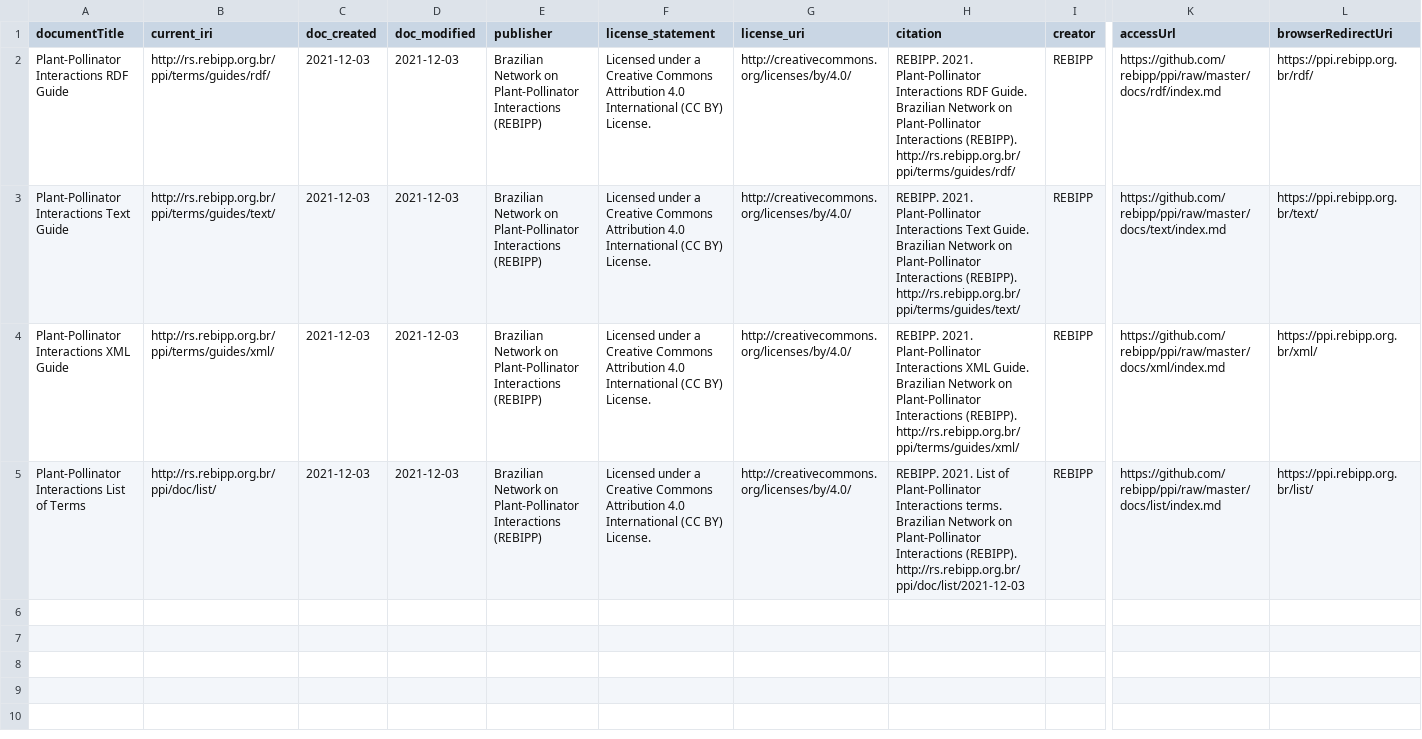
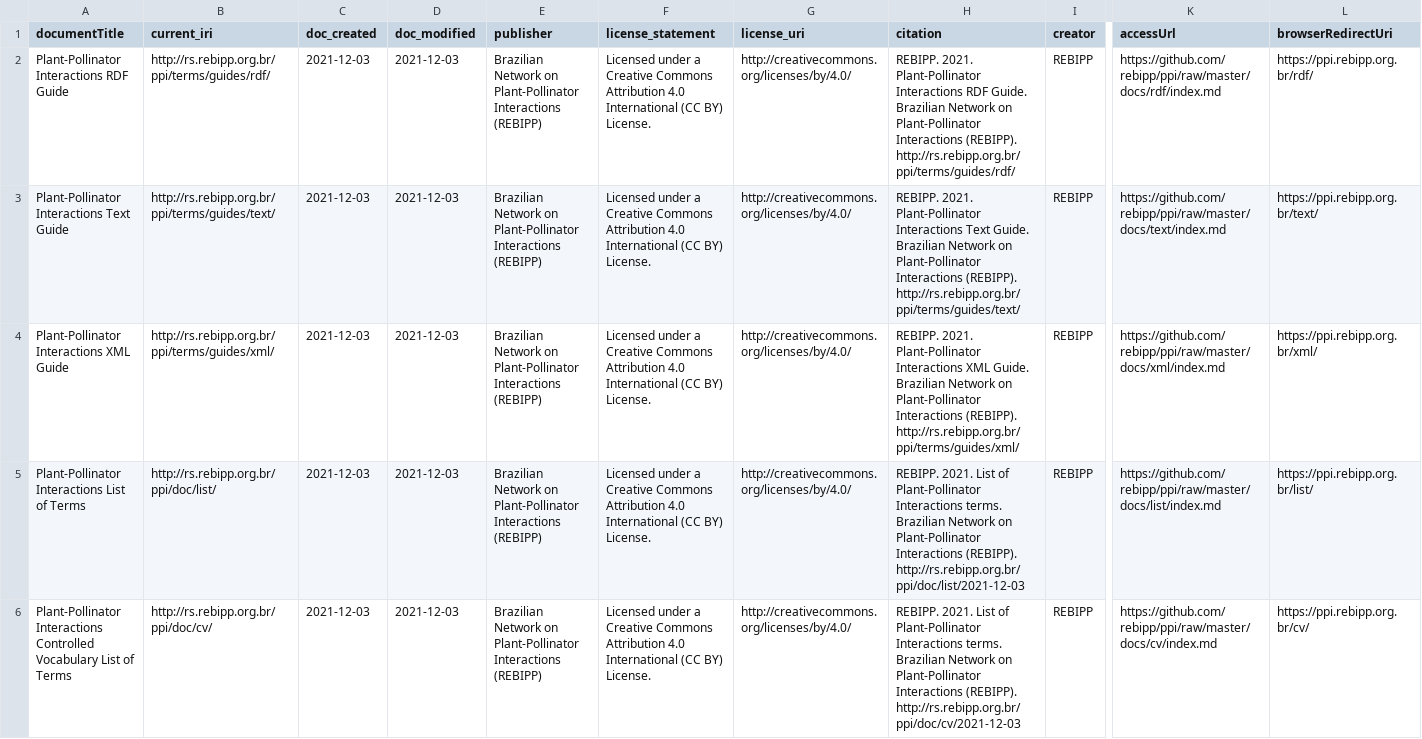
Before and after one commit to rebipp/rs.rebipp.org.br, a CSV file: docs/docs.csv, drawn as a sheet; only a part is shown, gaps mark what is left out; rows hold the shown columns only; the diff covers the shown part only; the diff names each change by its address in the sheet, - before the commit and + after, or states it on an @@ line.

```diff
--- a/docs/docs.csv
+++ b/docs/docs.csv
+row 6: Plant-Pollinator Interactions Controlled Vocabulary List of Terms | http://rs.rebipp.org.br/ppi/doc/cv/ | 2021-12-03 | 2021-12-03 | Brazilian Network on Plant-Pollinator Interactions (REBIPP) | Licensed under a Creative Commons Attribution 4.0 International (CC BY) License. | http://creativecommons.org/licenses/by/4.0/ | REBIPP. 2021. List of Plant-Pollinator Interactions terms. Brazilian Network on Plant-Pollinator Interactions (REBIPP). http://rs.rebipp.org.br/ppi/doc/cv/2021-12-03 | REBIPP | https://github.com/rebipp/ppi/raw/master/docs/cv/index.md | https://ppi.rebipp.org.br/cv/
```
Also changed, not shown: 1 added row elsewhere in this file, cv-versions/cv-versions.csv, cv/cv-versions.csv, 25 other files.
